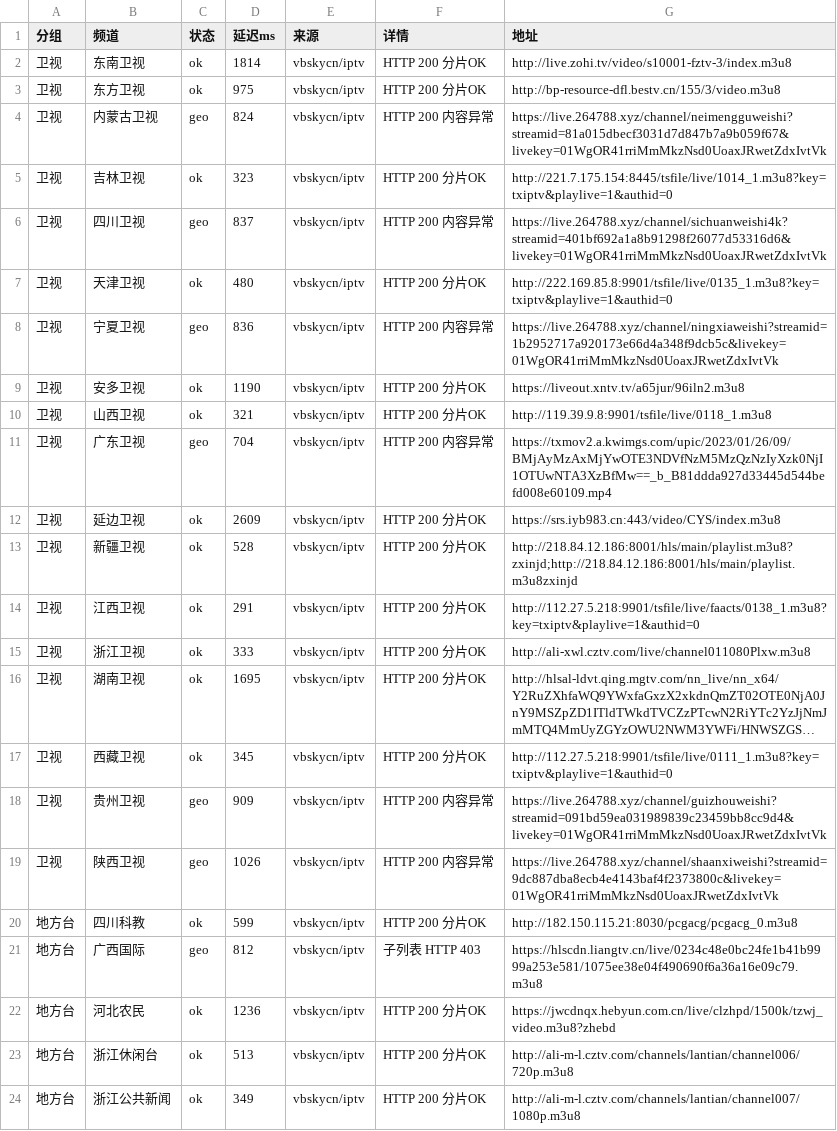
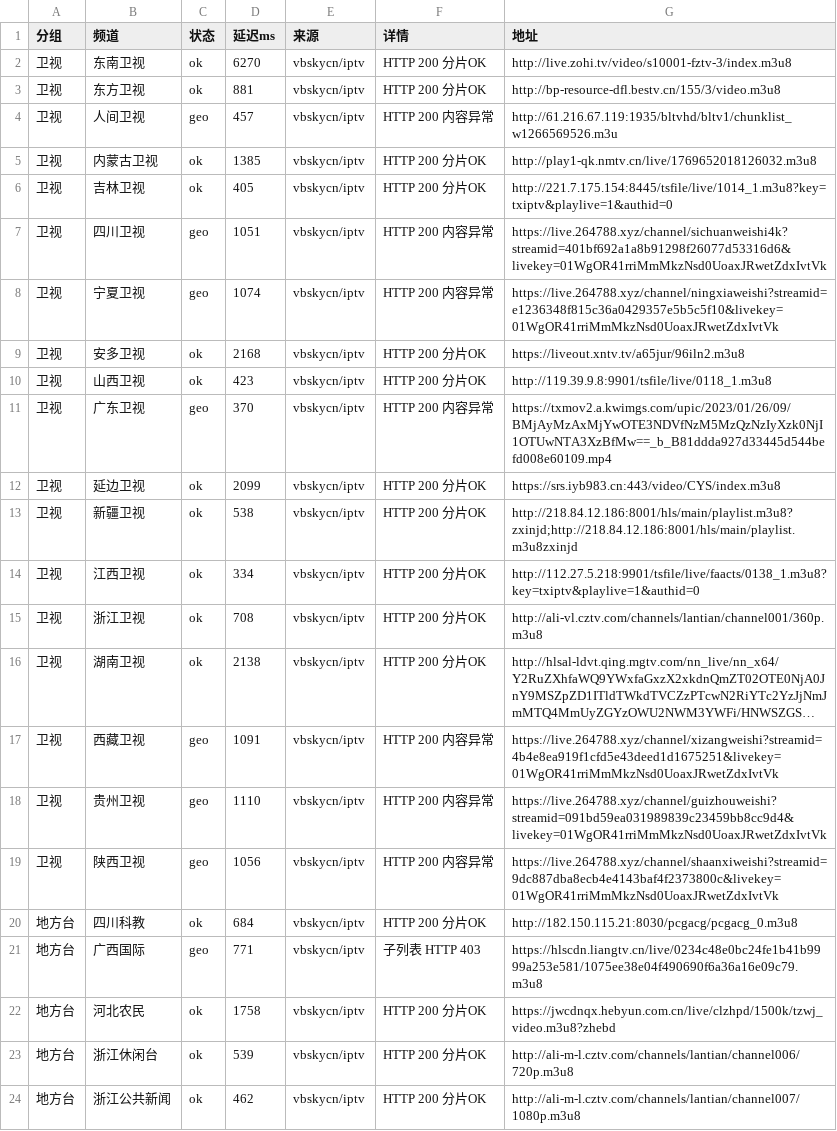
Before and after one commit to coollightxp/live-tv, a CSV file: report.csv, drawn as a sheet; only a part is shown; long unchanged cells end in …; removed rows and columns are numbered as before the commit, all else as after; the diff covers the shown part only; the diff names each change by its address in the sheet, - before the commit and + after, or states it on an @@ line.

```diff
--- a/report.csv
+++ b/report.csv
-D2 (延迟ms): 1814
+D2 (延迟ms): 6270
-D3 (延迟ms): 975
+D3 (延迟ms): 881
+row 4: 卫视 | 人间卫视 | geo | 457 | vbskycn/iptv | HTTP 200 内容异常 | http://61.216.67.119:1935/bltvhd/bltv1/chunklist_w1266569526.m3u
-C5 (状态): geo
+C5 (状态): ok
-D5 (延迟ms): 824
+D5 (延迟ms): 1385
-F5 (详情): HTTP 200 内容异常
+F5 (详情): HTTP 200 分片OK
-G5 (地址): https://live.264788.xyz/channel/neimengguweishi?streamid=81a015dbecf3031d7d847b7a9b059f67&livekey=01WgOR41rriMmMkzNsd0UoaxJRwetZdxIvtVk
+G5 (地址): http://play1-qk.nmtv.cn/live/1769652018126032.m3u8
-D6 (延迟ms): 323
+D6 (延迟ms): 405
-D7 (延迟ms): 837
+D7 (延迟ms): 1051
-row 7: 卫视 | 天津卫视 | ok | 480 | vbskycn/iptv | HTTP 200 分片OK | http://222.169.85.8:9901/tsfile/live/0135_1.m3u8?key=txiptv&playlive=1&authid=0
-D8 (延迟ms): 836
+D8 (延迟ms): 1074
-G8 (地址): https://live.264788.xyz/channel/ningxiaweishi?streamid=1b2952717a920173e66d4a348f9dcb5c&livekey=01WgOR41rriMmMkzNsd0UoaxJRwetZdxIvtVk
+G8 (地址): https://live.264788.xyz/channel/ningxiaweishi?streamid=e1236348f815c36a0429357e5b5c5f10&livekey=01WgOR41rriMmMkzNsd0UoaxJRwetZdxIvtVk
-D9 (延迟ms): 1190
+D9 (延迟ms): 2168
-D10 (延迟ms): 321
+D10 (延迟ms): 423
-D11 (延迟ms): 704
+D11 (延迟ms): 370
-D12 (延迟ms): 2609
+D12 (延迟ms): 2099
-D13 (延迟ms): 528
+D13 (延迟ms): 538
-D14 (延迟ms): 291
+D14 (延迟ms): 334
-D15 (延迟ms): 333
+D15 (延迟ms): 708
-G15 (地址): http://ali-xwl.cztv.com/live/channel011080Plxw.m3u8
+G15 (地址): http://ali-vl.cztv.com/channels/lantian/channel001/360p.m3u8
-D16 (延迟ms): 1695
+D16 (延迟ms): 2138
-C17 (状态): ok
+C17 (状态): geo
-D17 (延迟ms): 345
+D17 (延迟ms): 1091
-F17 (详情): HTTP 200 分片OK
+F17 (详情): HTTP 200 内容异常
-G17 (地址): http://112.27.5.218:9901/tsfile/live/0111_1.m3u8?key=txiptv&playlive=1&authid=0
+G17 (地址): https://live.264788.xyz/channel/xizangweishi?streamid=4b4e8ea919f1cfd5e43deed1d1675251&livekey=01WgOR41rriMmMkzNsd0UoaxJRwetZdxIvtVk
-D18 (延迟ms): 909
+D18 (延迟ms): 1110
-D19 (延迟ms): 1026
+D19 (延迟ms): 1056
-D20 (延迟ms): 599
+D20 (延迟ms): 684
-D21 (延迟ms): 812
+D21 (延迟ms): 771
-D22 (延迟ms): 1236
+D22 (延迟ms): 1758
-D23 (延迟ms): 513
+D23 (延迟ms): 539
-D24 (延迟ms): 349
+D24 (延迟ms): 462
```
Also changed, not shown: 4 added rows and 63 edited cells elsewhere in this file, 3 other files.
